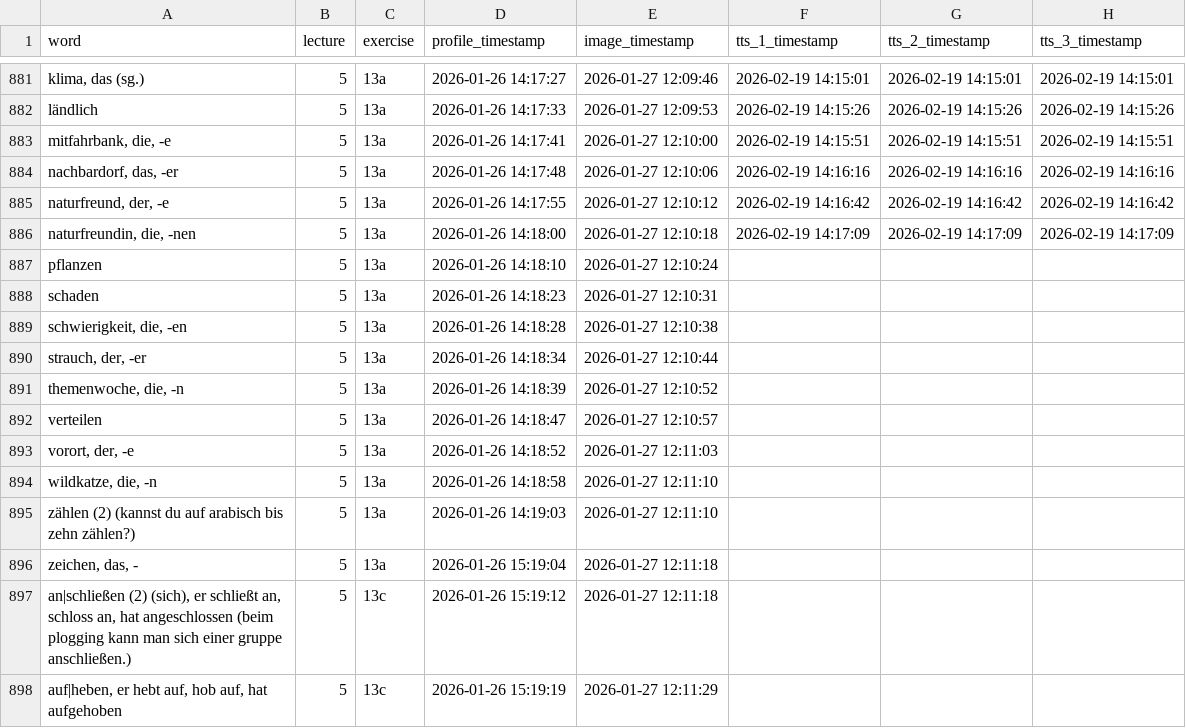
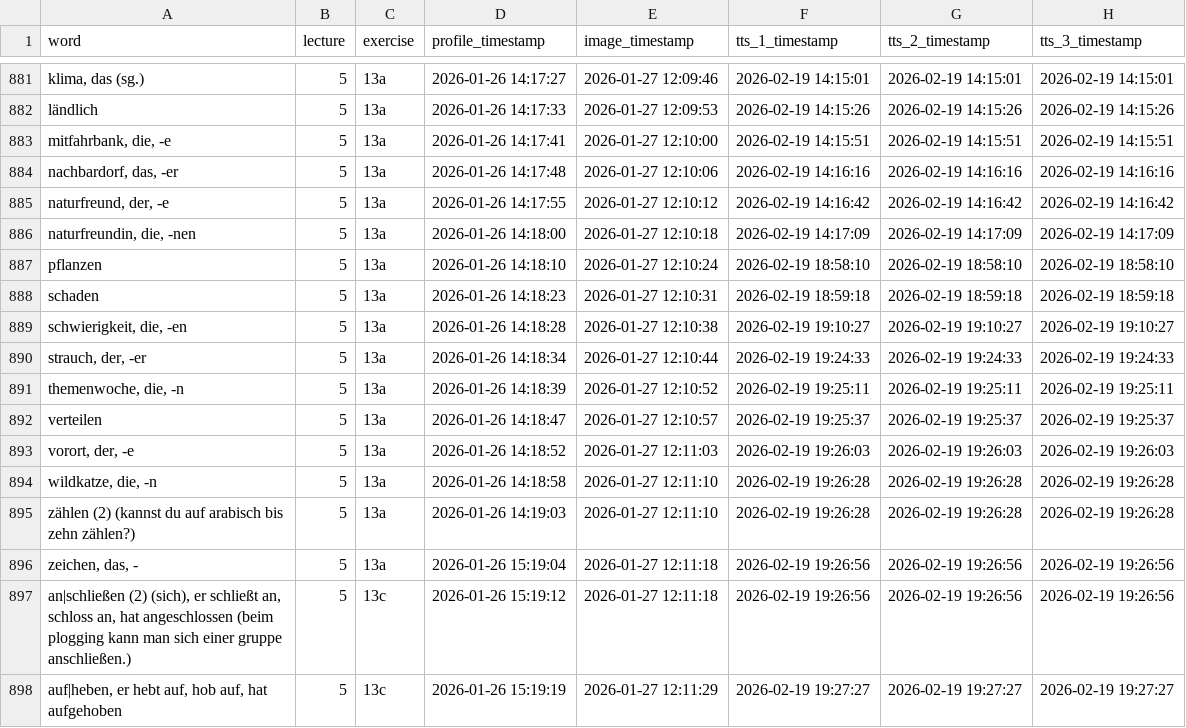
Before and after one commit to olyaee/anki_assist_ai, a CSV file: migration/word_exercises_combined_with_the_other_two_files.csv, drawn as a sheet; only a part is shown, gaps mark what is left out; the diff covers the shown part only.

```diff
--- a/migration/word_exercises_combined_with_the_other_two_files.csv
+++ b/migration/word_exercises_combined_with_the_other_two_files.csv
@@ -886,13 +886,13 @@ naturfreund, der, -e;5;13a;2026-01-26 14:17:55;2026-01-27 12:10:12;2026-02-19 14
 naturfreundin, die, -nen;5;13a;2026-01-26 14:18:00;2026-01-27 12:10:18;2026-02-19 14:17:09;2026-02-19 14:17:09;2026-02-19 14:17:09
-pflanzen;5;13a;2026-01-26 14:18:10;2026-01-27 12:10:24;;;
-schaden;5;13a;2026-01-26 14:18:23;2026-01-27 12:10:31;;;
-schwierigkeit, die, -en;5;13a;2026-01-26 14:18:28;2026-01-27 12:10:38;;;
-strauch, der, -er;5;13a;2026-01-26 14:18:34;2026-01-27 12:10:44;;;
-themenwoche, die, -n;5;13a;2026-01-26 14:18:39;2026-01-27 12:10:52;;;
-verteilen;5;13a;2026-01-26 14:18:47;2026-01-27 12:10:57;;;
-vorort, der, -e;5;13a;2026-01-26 14:18:52;2026-01-27 12:11:03;;;
-wildkatze, die, -n;5;13a;2026-01-26 14:18:58;2026-01-27 12:11:10;;;
-zählen (2) (kannst du auf arabisch bis zehn zählen?);5;13a;2026-01-26 14:19:03;2026-01-27 12:11:10;;;
-zeichen, das, -;5;13a;2026-01-26 15:19:04;2026-01-27 12:11:18;;;
-an|schließen (2) (sich), er schließt an, schloss an, hat angeschlossen (beim plogging kann man sich einer gruppe anschließen.);5;13c;2026-01-26 15:19:12;2026-01-27 12:11:18;;;
-auf|heben, er hebt auf, hob auf, hat aufgehoben;5;13c;2026-01-26 15:19:19;2026-01-27 12:11:29;;;
+pflanzen;5;13a;2026-01-26 14:18:10;2026-01-27 12:10:24;2026-02-19 18:58:10;2026-02-19 18:58:10;2026-02-19 18:58:10
+schaden;5;13a;2026-01-26 14:18:23;2026-01-27 12:10:31;2026-02-19 18:59:18;2026-02-19 18:59:18;2026-02-19 18:59:18
+schwierigkeit, die, -en;5;13a;2026-01-26 14:18:28;2026-01-27 12:10:38;2026-02-19 19:10:27;2026-02-19 19:10:27;2026-02-19 19:10:27
+strauch, der, -er;5;13a;2026-01-26 14:18:34;2026-01-27 12:10:44;2026-02-19 19:24:33;2026-02-19 19:24:33;2026-02-19 19:24:33
+themenwoche, die, -n;5;13a;2026-01-26 14:18:39;2026-01-27 12:10:52;2026-02-19 19:25:11;2026-02-19 19:25:11;2026-02-19 19:25:11
+verteilen;5;13a;2026-01-26 14:18:47;2026-01-27 12:10:57;2026-02-19 19:25:37;2026-02-19 19:25:37;2026-02-19 19:25:37
+vorort, der, -e;5;13a;2026-01-26 14:18:52;2026-01-27 12:11:03;2026-02-19 19:26:03;2026-02-19 19:26:03;2026-02-19 19:26:03
+wildkatze, die, -n;5;13a;2026-01-26 14:18:58;2026-01-27 12:11:10;2026-02-19 19:26:28;2026-02-19 19:26:28;2026-02-19 19:26:28
+zählen (2) (kannst du auf arabisch bis zehn zählen?);5;13a;2026-01-26 14:19:03;2026-01-27 12:11:10;2026-02-19 19:26:28;2026-02-19 19:26:28;2026-02-19 19:26:28
+zeichen, das, -;5;13a;2026-01-26 15:19:04;2026-01-27 12:11:18;2026-02-19 19:26:56;2026-02-19 19:26:56;2026-02-19 19:26:56
+an|schließen (2) (sich), er schließt an, schloss an, hat angeschlossen (beim plogging kann man sich einer gruppe anschließen.);5;13c;2026-01-26 15:19:12;2026-01-27 12:11:18;2026-02-19 19:26:56;2026-02-19 19:26:56;2026-02-19 19:26:56
+auf|heben, er hebt auf, hob auf, hat aufgehoben;5;13c;2026-01-26 15:19:19;2026-01-27 12:11:29;2026-02-19 19:27:27;2026-02-19 19:27:27;2026-02-19 19:27:27
```
Also changed, not shown: 72 edited cells elsewhere in this file, 2 other files.
